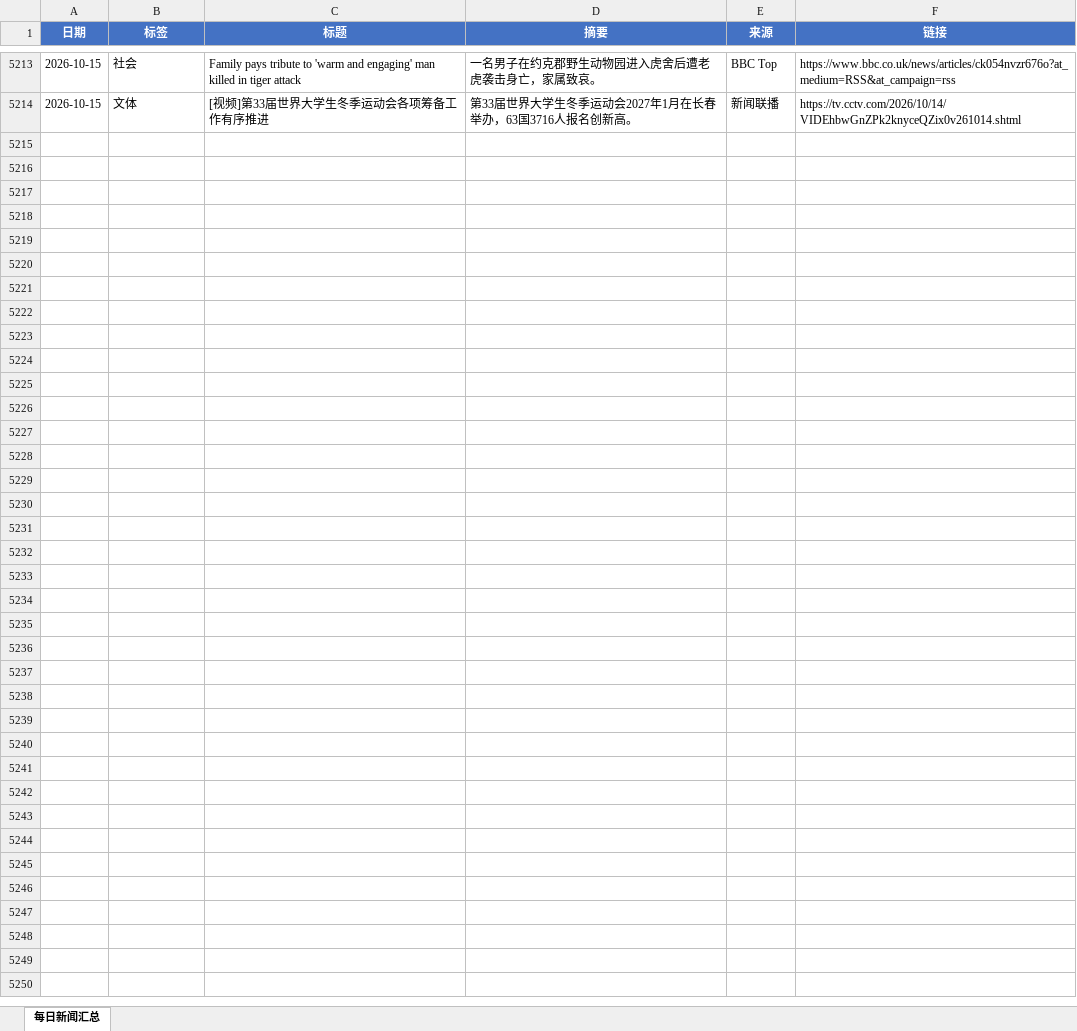
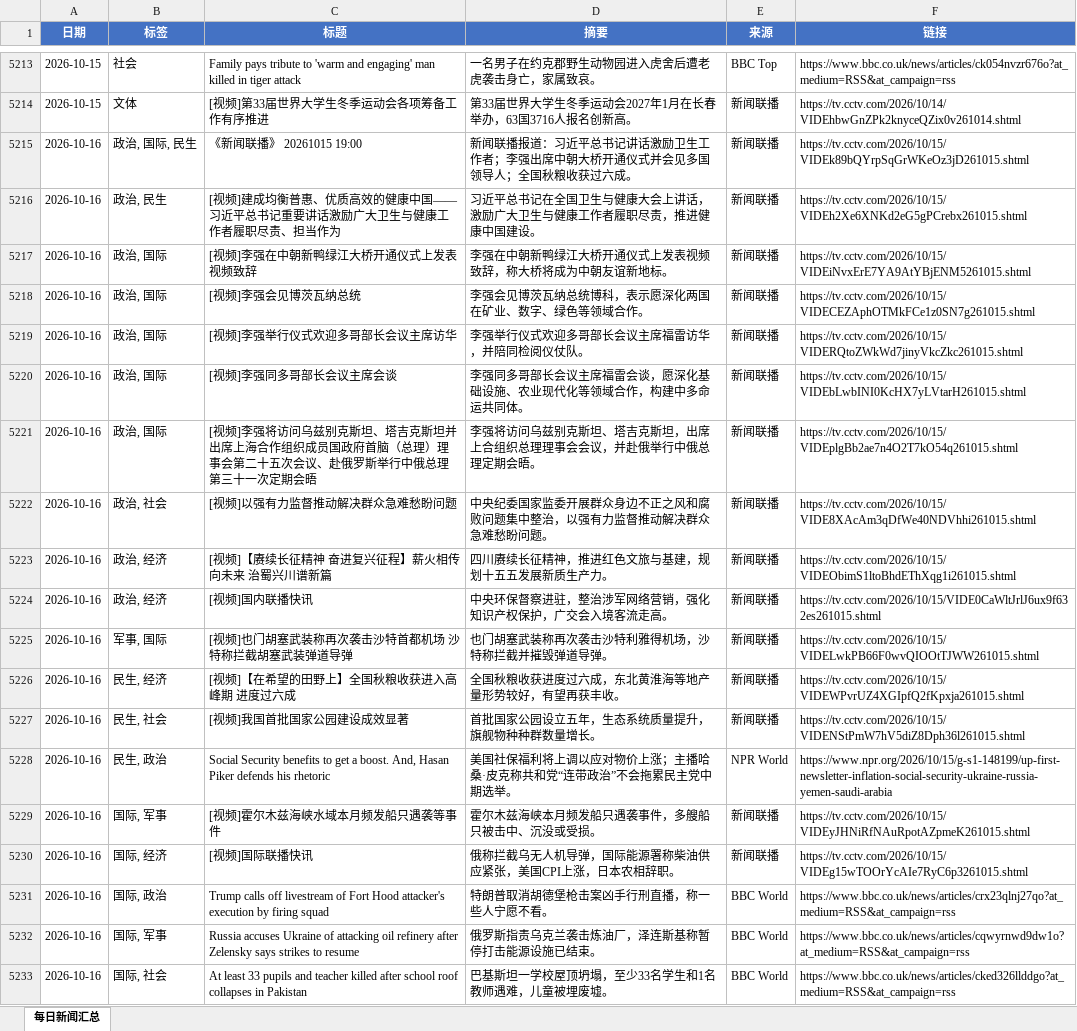
Before and after one commit to iorangejuice12138-lgtm/daily-news, an Excel workbook: data/daily_news.xlsx, sheet 每日新闻汇总, drawn as a sheet; only a part is shown, gaps mark what is left out; values as stored, in another font and other column widths than the file's, no borders; the diff covers the shown part only; the diff names each change by its address in the sheet, - before the commit and + after, or states it on an @@ line.

```diff
--- a/data/daily_news.xlsx (sheet 每日新闻汇总)
+++ b/data/daily_news.xlsx (sheet 每日新闻汇总)
+row 5215: 2026-10-16 | 政治, 国际, 民生 | 《新闻联播》 20261015 19:00 | 新闻联播报道：习近平总书记讲话激励卫生工作者；李强出席中朝大桥开通仪式并会见多国领导人；全国秋粮收获过六成。 | 新闻联播 | https://tv.cctv.com/2026/10/15/VIDEk89bQYrpSqGrWKeOz3jD261015.shtml
+row 5216: 2026-10-16 | 政治, 民生 | [视频]建成均衡普惠、优质高效的健康中国——习近平总书记重要讲话激励广大卫生与健康工作者履职尽责、担当作为 | 习近平总书记在全国卫生与健康大会上讲话，激励广大卫生与健康工作者履职尽责，推进健康中国建设。 | 新闻联播 | https://tv.cctv.com/2026/10/15/VIDEh2Xe6XNKd2eG5gPCrebx261015.shtml
+row 5217: 2026-10-16 | 政治, 国际 | [视频]李强在中朝新鸭绿江大桥开通仪式上发表视频致辞 | 李强在中朝新鸭绿江大桥开通仪式上发表视频致辞，称大桥将成为中朝友谊新地标。 | 新闻联播 | https://tv.cctv.com/2026/10/15/VIDEiNvxErE7YA9AtYBjENM5261015.shtml
+row 5218: 2026-10-16 | 政治, 国际 | [视频]李强会见博茨瓦纳总统 | 李强会见博茨瓦纳总统博科，表示愿深化两国在矿业、数字、绿色等领域合作。 | 新闻联播 | https://tv.cctv.com/2026/10/15/VIDECEZAphOTMkFCe1z0SN7g261015.shtml
+row 5219: 2026-10-16 | 政治, 国际 | [视频]李强举行仪式欢迎多哥部长会议主席访华 | 李强举行仪式欢迎多哥部长会议主席福雷访华，并陪同检阅仪仗队。 | 新闻联播 | https://tv.cctv.com/2026/10/15/VIDERQtoZWkWd7jinyVkcZkc261015.shtml
+row 5220: 2026-10-16 | 政治, 国际 | [视频]李强同多哥部长会议主席会谈 | 李强同多哥部长会议主席福雷会谈，愿深化基础设施、农业现代化等领域合作，构建中多命运共同体。 | 新闻联播 | https://tv.cctv.com/2026/10/15/VIDEbLwbINI0KcHX7yLVtarH261015.shtml
+row 5221: 2026-10-16 | 政治, 国际 | [视频]李强将访问乌兹别克斯坦、塔吉克斯坦并出席上海合作组织成员国政府首脑（总理）理事会第二十五次会议、赴俄罗斯举行中俄总理第三十一次定期会晤 | 李强将访问乌兹别克斯坦、塔吉克斯坦，出席上合组织总理理事会会议，并赴俄举行中俄总理定期会晤。 | 新闻联播 | https://tv.cctv.com/2026/10/15/VIDEplgBb2ae7n4O2T7kO54q261015.shtml
+row 5222: 2026-10-16 | 政治, 社会 | [视频]以强有力监督推动解决群众急难愁盼问题 | 中央纪委国家监委开展群众身边不正之风和腐败问题集中整治，以强有力监督推动解决群众急难愁盼问题。 | 新闻联播 | https://tv.cctv.com/2026/10/15/VIDE8XAcAm3qDfWe40NDVhhi261015.shtml
+row 5223: 2026-10-16 | 政治, 经济 | [视频]【赓续长征精神 奋进复兴征程】薪火相传向未来 治蜀兴川谱新篇 | 四川赓续长征精神，推进红色文旅与基建，规划十五五发展新质生产力。 | 新闻联播 | https://tv.cctv.com/2026/10/15/VIDEObimS1ltoBhdEThXqg1i261015.shtml
+row 5224: 2026-10-16 | 政治, 经济 | [视频]国内联播快讯 | 中央环保督察进驻，整治涉军网络营销，强化知识产权保护，广交会入境客流走高。 | 新闻联播 | https://tv.cctv.com/2026/10/15/VIDE0CaWltJrlJ6ux9f632es261015.shtml
+row 5225: 2026-10-16 | 军事, 国际 | [视频]也门胡塞武装称再次袭击沙特首都机场 沙特称拦截胡塞武装弹道导弹 | 也门胡塞武装称再次袭击沙特利雅得机场，沙特称拦截并摧毁弹道导弹。 | 新闻联播 | https://tv.cctv.com/2026/10/15/VIDELwkPB66F0wvQIOOtTJWW261015.shtml
+row 5226: 2026-10-16 | 民生, 经济 | [视频]【在希望的田野上】全国秋粮收获进入高峰期 进度过六成 | 全国秋粮收获进度过六成，东北黄淮海等地产量形势较好，有望再获丰收。 | 新闻联播 | https://tv.cctv.com/2026/10/15/VIDEWPvrUZ4XGIpfQ2fKpxja261015.shtml
+row 5227: 2026-10-16 | 民生, 社会 | [视频]我国首批国家公园建设成效显著 | 首批国家公园设立五年，生态系统质量提升，旗舰物种种群数量增长。 | 新闻联播 | https://tv.cctv.com/2026/10/15/VIDENStPmW7hV5diZ8Dph36l261015.shtml
+row 5228: 2026-10-16 | 民生, 政治 | Social Security benefits to get a boost. And, Hasan Piker defends his rhetoric | 美国社保福利将上调以应对物价上涨；主播哈桑·皮克称共和党“连带政治”不会拖累民主党中期选举。 | NPR World | https://www.npr.org/2026/10/15/g-s1-148199/up-first-newsletter-inflation-social-security-ukraine-russia-yemen-saudi-arabia
+row 5229: 2026-10-16 | 国际, 军事 | [视频]霍尔木兹海峡水域本月频发船只遇袭等事件 | 霍尔木兹海峡本月频发船只遇袭事件，多艘船只被击中、沉没或受损。 | 新闻联播 | https://tv.cctv.com/2026/10/15/VIDEyJHNiRfNAuRpotAZpmeK261015.shtml
+row 5230: 2026-10-16 | 国际, 经济 | [视频]国际联播快讯 | 俄称拦截乌无人机导弹，国际能源署称柴油供应紧张，美国CPI上涨，日本农相辞职。 | 新闻联播 | https://tv.cctv.com/2026/10/15/VIDEg15wTOOrYcAIe7RyC6p3261015.shtml
+row 5231: 2026-10-16 | 国际, 政治 | Trump calls off livestream of Fort Hood attacker's execution by firing squad | 特朗普取消胡德堡枪击案凶手行刑直播，称一些人宁愿不看。 | BBC World | https://www.bbc.co.uk/news/articles/crx23qlnj27qo?at_medium=RSS&at_campaign=rss
+row 5232: 2026-10-16 | 国际, 军事 | Russia accuses Ukraine of attacking oil refinery after Zelensky says strikes to resume | 俄罗斯指责乌克兰袭击炼油厂，泽连斯基称暂停打击能源设施已结束。 | BBC World | https://www.bbc.co.uk/news/articles/cqwyrnwd9dw1o?at_medium=RSS&at_campaign=rss
+row 5233: 2026-10-16 | 国际, 社会 | At least 33 pupils and teacher killed after school roof collapses in Pakistan | 巴基斯坦一学校屋顶坍塌，至少33名学生和1名教师遇难，儿童被埋废墟。 | BBC World | https://www.bbc.co.uk/news/articles/cked326llddgo?at_medium=RSS&at_campaign=rss
```
Also changed, not shown: 10 added rows elsewhere in this sheet, 1 other file.
